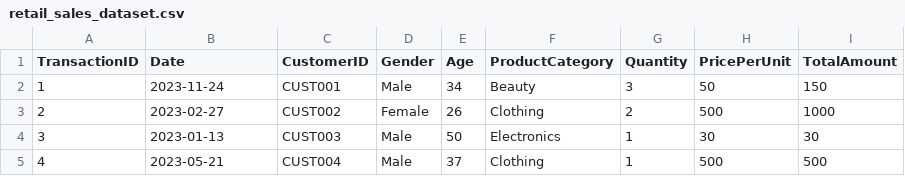
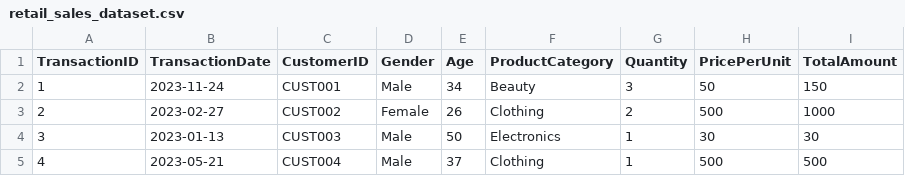
Before and after one commit to remigarcia31/online_retail_pipeline, a CSV file: include/dataset/retail_sales_dataset.csv, drawn as a sheet; only a part is shown.

Commit message:
change Date to TransactionDate

```diff
--- a/include/dataset/retail_sales_dataset.csv
+++ b/include/dataset/retail_sales_dataset.csv
@@ -1,2 +1,2 @@
-TransactionID,Date,CustomerID,Gender,Age,ProductCategory,Quantity,PricePerUnit,TotalAmount
+TransactionID,TransactionDate,CustomerID,Gender,Age,ProductCategory,Quantity,PricePerUnit,TotalAmount
 1,2023-11-24,CUST001,Male,34,Beauty,3,50,150
```
